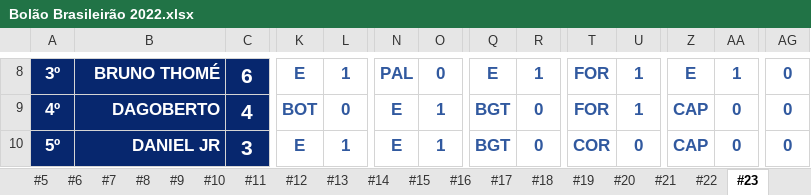
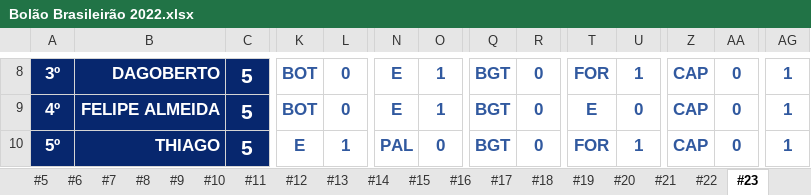
Before and after one commit to thiagogagliari/bolaobrasileirao, an Excel workbook: Bolão Brasileirão 2022.xlsx, sheet #23, drawn as a sheet; only a part is shown, gaps mark what is left out; values as stored, in another font and other column widths than the file's, no borders; charts and pictures and conditional formats not drawn; the diff covers the shown part only; the diff names each change by its address in the sheet, - before the commit and + after, or states it on an @@ line.

```diff
--- a/Bolão Brasileirão 2022.xlsx (sheet #23)
+++ b/Bolão Brasileirão 2022.xlsx (sheet #23)
-B8: BRUNO THOMÉ
+B8: DAGOBERTO
-C8: 6
+C8: 5
-K8: E
+K8: BOT
-L8: 1
+L8: 0
-N8: PAL
+N8: E
-O8: 0
+O8: 1
-Q8: E
+Q8: BGT
-R8: 1
+R8: 0
-Z8: E
+Z8: CAP
-AA8: 1
+AA8: 0
-AG8:AG10: 0
+AG8:AG10: 1
-B9: DAGOBERTO
+B9: FELIPE ALMEIDA
-C9: 4
+C9: 5
-T9: FOR
+T9: E
-U9: 1
+U9: 0
-B10: DANIEL JR
+B10: THIAGO
-C10: 3
+C10: 5
-N10: E
+N10: PAL
-O10: 1
+O10: 0
-T10: COR
+T10: FOR
-U10: 0
+U10: 1
```
Also changed, not shown: 132 edited cells and cell formats elsewhere in this sheet, sheet Plan1, 2 other files.
